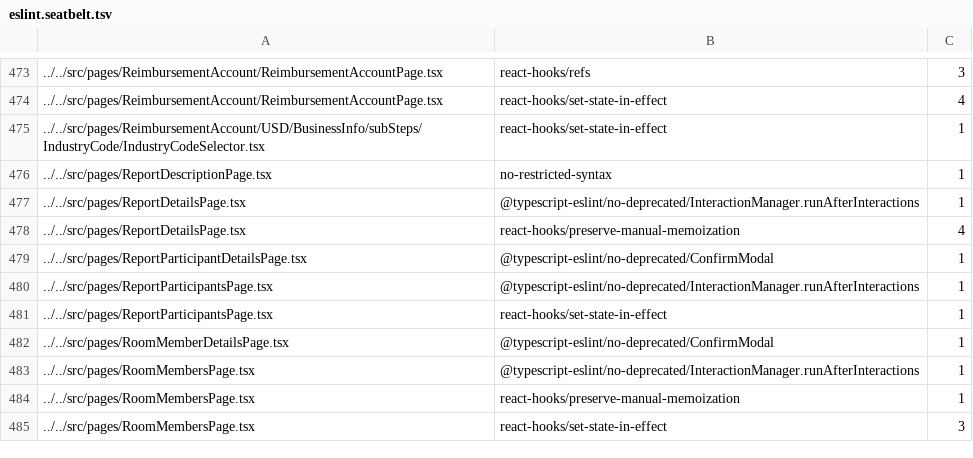
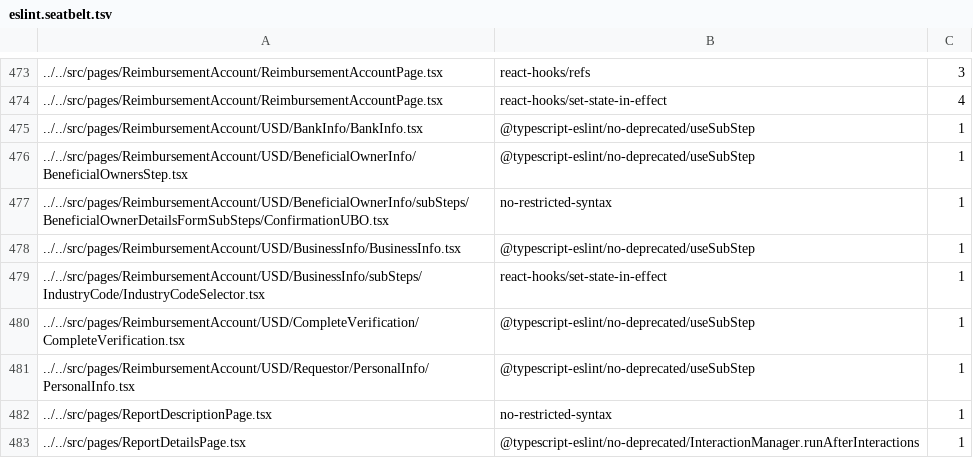
Before and after one commit to steelburn/App, a TSV file: config/eslint/eslint.seatbelt.tsv, drawn as a sheet; only a part is shown, gaps mark what is left out; the shorter side is filled out with more unchanged rows; the diff names each change by its address in the sheet, - before the commit and + after, or states it on an @@ line.

Commit message:
chore: refresh eslint-seatbelt for ReimbursementAccount/USD post-merge
Six pre-existing violations in ReimbursementAccount/USD files (5 useSubStep
deprecations + 1 namespace-import) were exposed when CI's frozen seatbelt
rejected our merge. Add them to the seatbelt to unblock CI; they belong
to upstream/main code, not this PR.

```diff
--- a/config/eslint/eslint.seatbelt.tsv
+++ b/config/eslint/eslint.seatbelt.tsv
+row 475: ../../src/pages/ReimbursementAccount/USD/BankInfo/BankInfo.tsx | @typescript-eslint/no-deprecated/useSubStep | 1
+row 476: ../../src/pages/ReimbursementAccount/USD/BeneficialOwnerInfo/BeneficialOwnersStep.tsx | @typescript-eslint/no-deprecated/useSubStep | 1
+row 477: ../../src/pages/ReimbursementAccount/USD/BeneficialOwnerInfo/subSteps/BeneficialOwnerDetailsFormSubSteps/ConfirmationUBO.tsx | no-restricted-syntax | 1
+row 478: ../../src/pages/ReimbursementAccount/USD/BusinessInfo/BusinessInfo.tsx | @typescript-eslint/no-deprecated/useSubStep | 1
+row 480: ../../src/pages/ReimbursementAccount/USD/CompleteVerification/CompleteVerification.tsx | @typescript-eslint/no-deprecated/useSubStep | 1
+row 481: ../../src/pages/ReimbursementAccount/USD/Requestor/PersonalInfo/PersonalInfo.tsx | @typescript-eslint/no-deprecated/useSubStep | 1
```
